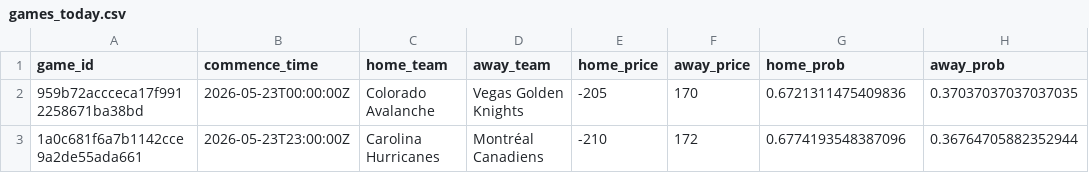
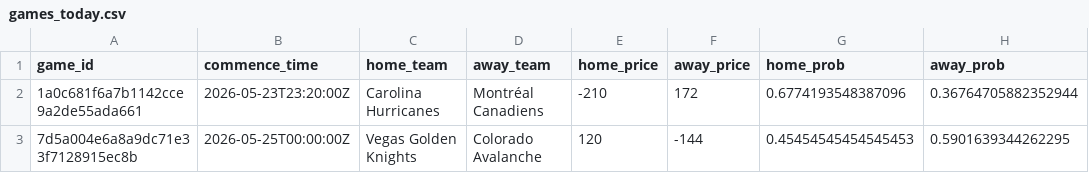
Before and after one commit to jonmccurdy/nhl_odds_moneypuck, a CSV file: data/games_today.csv, drawn as a sheet.

```diff
--- a/data/games_today.csv
+++ b/data/games_today.csv
@@ -1,3 +1,3 @@
 game_id,commence_time,home_team,away_team,home_price,away_price,home_prob,away_prob
-959b72accceca17f9912258671ba38bd,2026-05-23T00:00:00Z,Colorado Avalanche,Vegas Golden Knights,-205,170,0.6721311475409836,0.37037037037037035
-1a0c681f6a7b1142cce9a2de55ada661,2026-05-23T23:00:00Z,Carolina Hurricanes,Montréal Canadiens,-210,172,0.6774193548387096,0.36764705882352944
+1a0c681f6a7b1142cce9a2de55ada661,2026-05-23T23:20:00Z,Carolina Hurricanes,Montréal Canadiens,-210,172,0.6774193548387096,0.36764705882352944
+7d5a004e6a8a9dc71e33f7128915ec8b,2026-05-25T00:00:00Z,Vegas Golden Knights,Colorado Avalanche,120,-144,0.45454545454545453,0.5901639344262295
```
Also changed, not shown: 1 other file.
